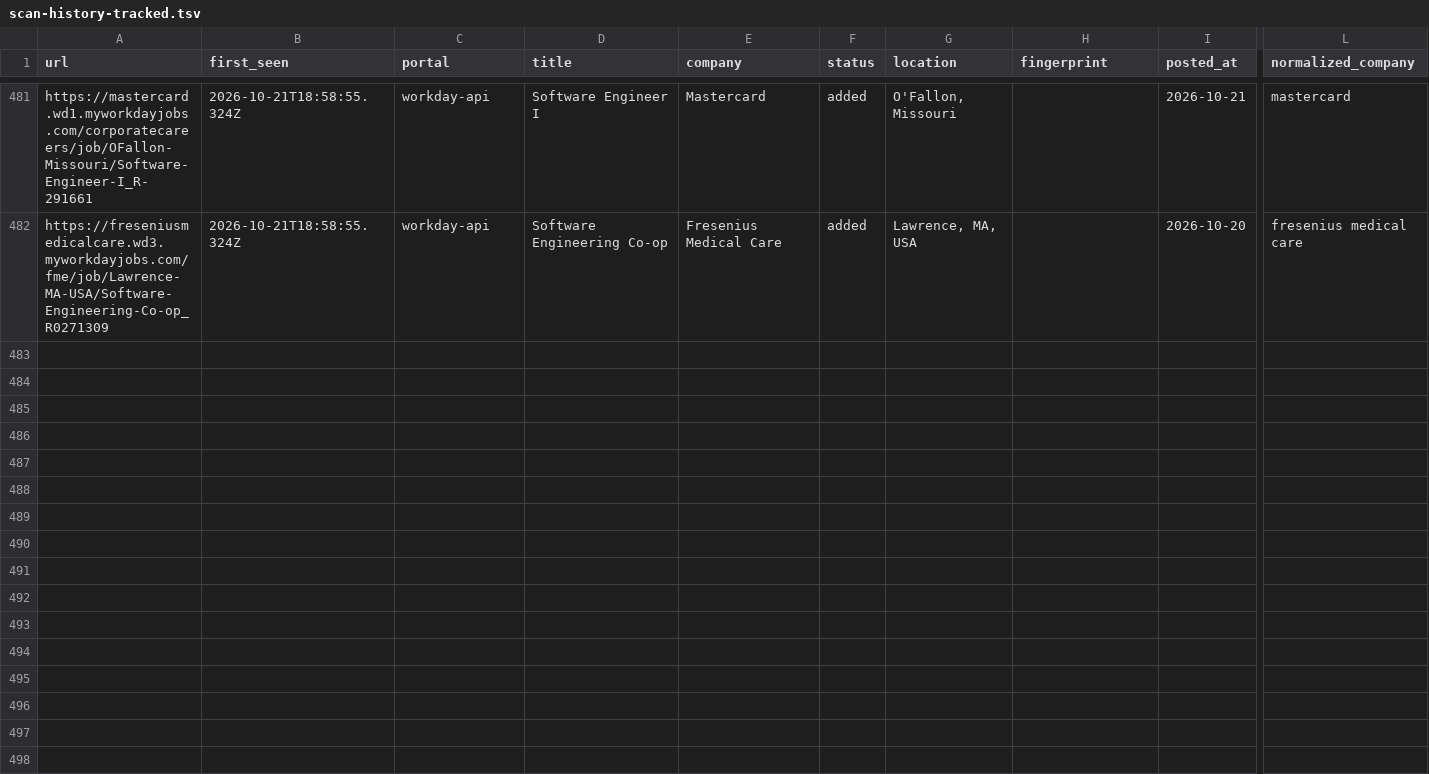
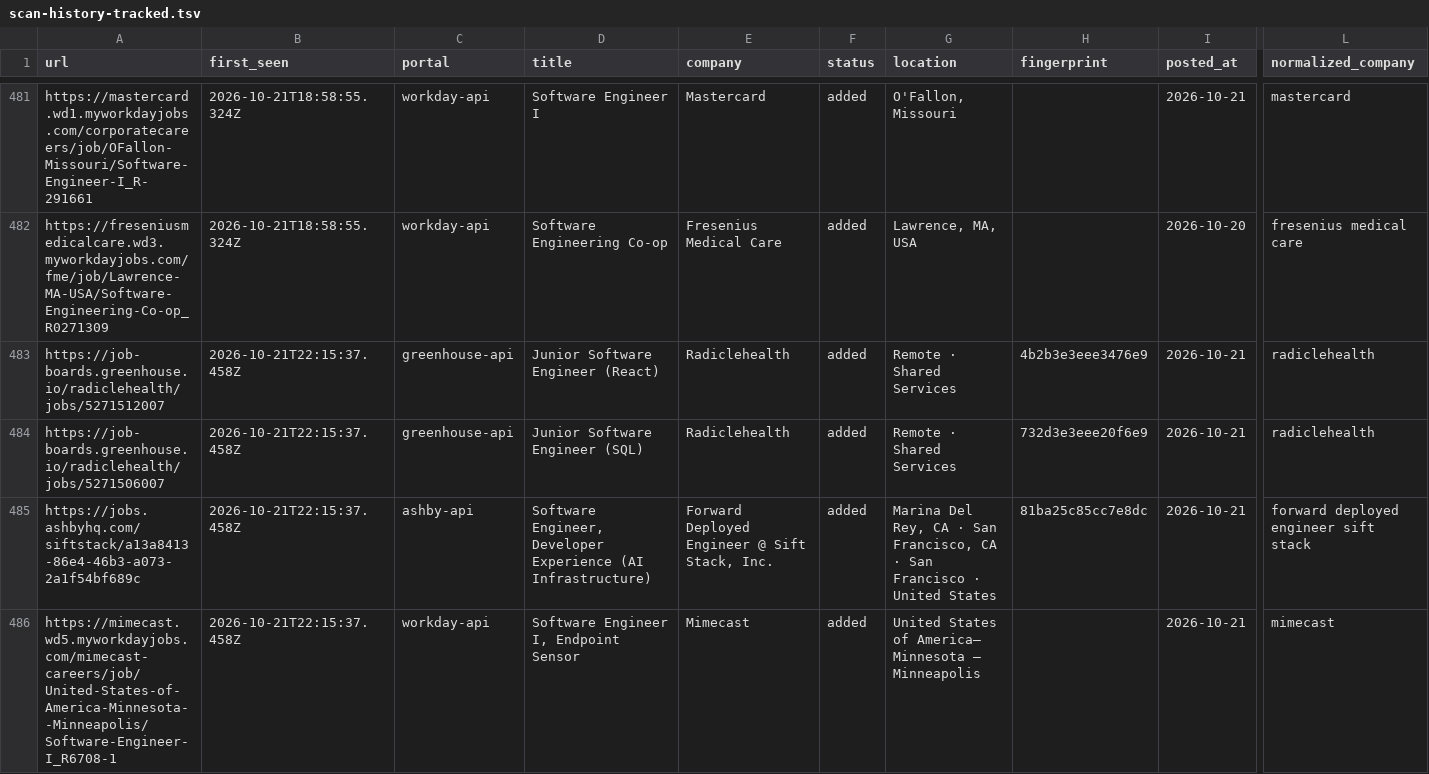
Before and after one commit to manavmalavia18/scoutgrid, a TSV file: data/scan-history-tracked.tsv, drawn as a sheet; only a part is shown, gaps mark what is left out; rows hold the shown columns only; the diff covers the shown part only; the diff names each change by its address in the sheet, - before the commit and + after, or states it on an @@ line.

```diff
--- a/data/scan-history-tracked.tsv
+++ b/data/scan-history-tracked.tsv
+row 483: https://job-boards.greenhouse.io/radiclehealth/jobs/5271512007 | 2026-10-21T22:15:37.458Z | greenhouse-api | Junior Software Engineer (React) | Radiclehealth | added | Remote · Shared Services | 4b2b3e3eee3476e9 | 2026-10-21 | radiclehealth
+row 484: https://job-boards.greenhouse.io/radiclehealth/jobs/5271506007 | 2026-10-21T22:15:37.458Z | greenhouse-api | Junior Software Engineer (SQL) | Radiclehealth | added | Remote · Shared Services | 732d3e3eee20f6e9 | 2026-10-21 | radiclehealth
+row 485: https://jobs.ashbyhq.com/siftstack/a13a8413-86e4-46b3-a073-2a1f54bf689c | 2026-10-21T22:15:37.458Z | ashby-api | Software Engineer, Developer Experience (AI Infrastructure) | Forward Deployed Engineer @ Sift Stack, Inc. | added | Marina Del Rey, CA · San Francisco, CA · San Francisco · United States | 81ba25c85cc7e8dc | 2026-10-21 | forward deployed engineer sift stack
+row 486: https://mimecast.wd5.myworkdayjobs.com/mimecast-careers/job/United-States-of-America-Minnesota--Minneapolis/Software-Engineer-I_R6708-1 | 2026-10-21T22:15:37.458Z | workday-api | Software Engineer I, Endpoint Sensor | Mimecast | added | United States of America– Minnesota – Minneapolis |  | 2026-10-21 | mimecast
```
Also changed, not shown: 9 added rows elsewhere in this file, data/scan-runs.tsv, 3 other files.
